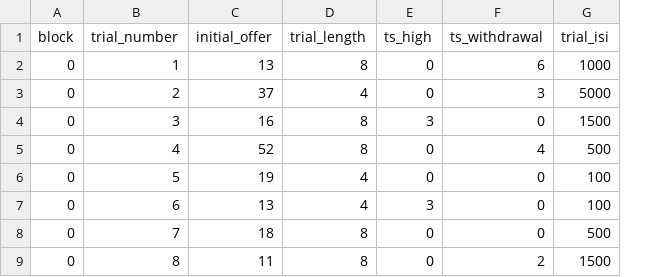
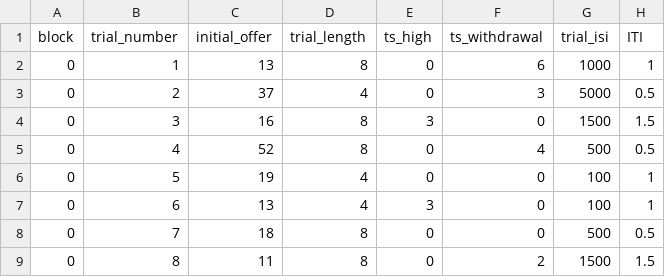
Before and after one commit to laureate-institute-for-brain-research/StimToolOnline, a CSV file: public/js/tasks/blind_dating/practice_schedule.csv, drawn as a sheet; the diff names each change by its address in the sheet, - before the commit and + after, or states it on an @@ line.

```diff
--- a/public/js/tasks/blind_dating/practice_schedule.csv
+++ b/public/js/tasks/blind_dating/practice_schedule.csv
+column H (ITI), rows 2-9: 1 | 0.5 | 1.5 | 0.5 | 1 | 1 | 0.5 | 1.5
```
Also changed, not shown: public/js/tasks/blind_dating/speed_dating_schedule.csv, 5 other files.
